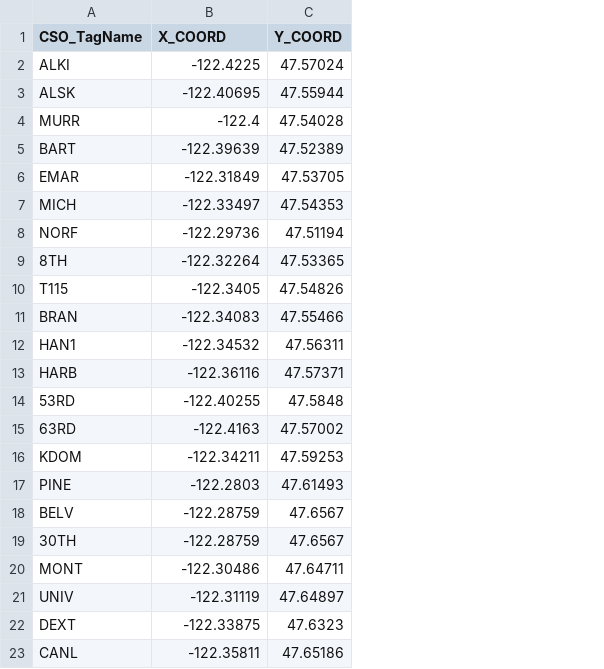
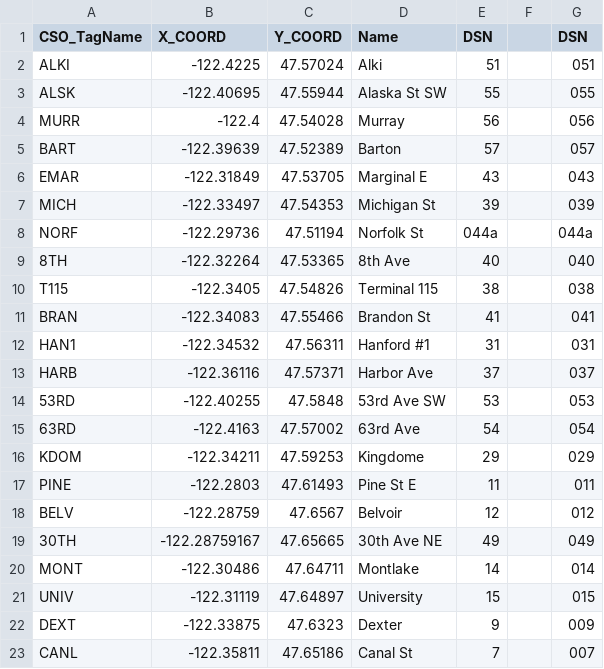
Before and after one commit to keum/KC_CSO_Status, a CSV file: cso_coord.csv, drawn as a sheet; only a part is shown; the diff names each change by its address in the sheet, - before the commit and + after, or states it on an @@ line.

```diff
--- a/cso_coord.csv
+++ b/cso_coord.csv
+column D (Name), rows 2-23: Alki | Alaska St SW | Murray | Barton | Marginal E | Michigan St | Norfolk St | 8th Ave | Terminal 115 | Brandon St | Hanford #1 | Harbor Ave | 53rd Ave SW | 63rd Ave | Kingdome | Pine St E | Belvoir | 30th Ave NE | Montlake | University | Dexter | Canal St
+column E (DSN), rows 2-23: 51 | 55 | 56 | 57 | 43 | 39 | 044a | 40 | 38 | 41 | 31 | 37 | 53 | 54 | 29 | 11 | 12 | 49 | 14 | 15 | 9 | 7
+column F, empty
+column G (DSN), rows 2-23: 051 | 055 | 056 | 057 | 043 | 039 | 044a | 040 | 038 | 041 | 031 | 037 | 053 | 054 | 029 | 011 | 012 | 049 | 014 | 015 | 009 | 007
-B19 (X_COORD): -122.28759
+B19 (X_COORD): -122.28759167
-C19 (Y_COORD): 47.6567
+C19 (Y_COORD): 47.65665
```
Also changed, not shown: 1 other file.
